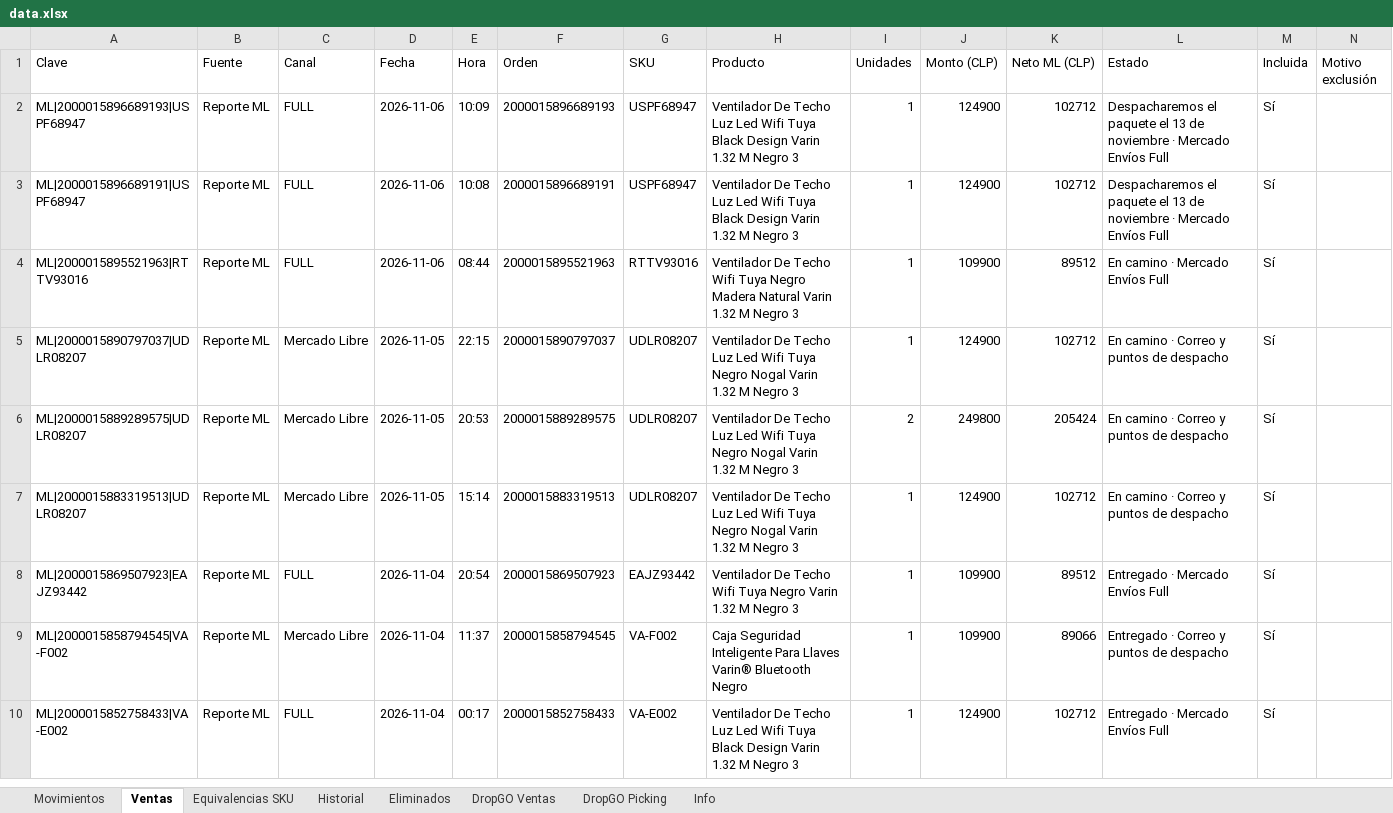
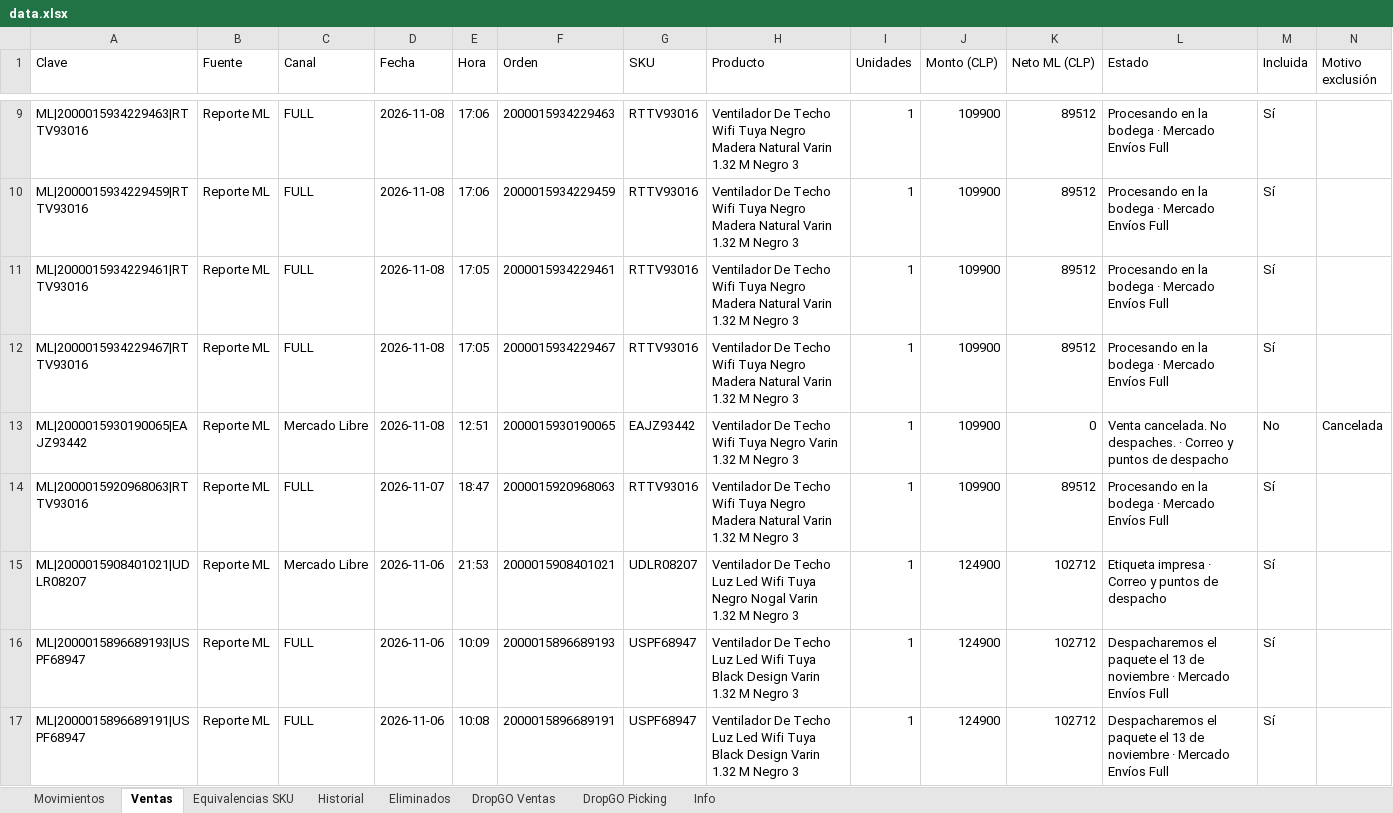
Before and after one commit to alaskanext-blip/ERPvarin, an Excel workbook: data.xlsx, sheet Ventas, drawn as a sheet; only a part is shown, gaps mark what is left out; the shorter side is filled out with more unchanged rows; values as stored, in another font and other column widths than the file's, no borders; the diff covers the shown part only; the diff names each change by its address in the sheet, - before the commit and + after, or states it on an @@ line.

Commit message:
Datos Varin 2026-11-09 11:48

```diff
--- a/data.xlsx (sheet Ventas)
+++ b/data.xlsx (sheet Ventas)
+row 9: ML|2000015934229463|RTTV93016 | Reporte ML | FULL | 2026-11-08 | 17:06 | 2000015934229463 | RTTV93016 | Ventilador De Techo Wifi Tuya Negro Madera Natural Varin 1.32 M Negro 3 | 1 | 109900 | 89512 | Procesando en la bodega · Mercado Envíos Full | Sí
+row 10: ML|2000015934229459|RTTV93016 | Reporte ML | FULL | 2026-11-08 | 17:06 | 2000015934229459 | RTTV93016 | Ventilador De Techo Wifi Tuya Negro Madera Natural Varin 1.32 M Negro 3 | 1 | 109900 | 89512 | Procesando en la bodega · Mercado Envíos Full | Sí
+row 11: ML|2000015934229461|RTTV93016 | Reporte ML | FULL | 2026-11-08 | 17:05 | 2000015934229461 | RTTV93016 | Ventilador De Techo Wifi Tuya Negro Madera Natural Varin 1.32 M Negro 3 | 1 | 109900 | 89512 | Procesando en la bodega · Mercado Envíos Full | Sí
+row 12: ML|2000015934229467|RTTV93016 | Reporte ML | FULL | 2026-11-08 | 17:05 | 2000015934229467 | RTTV93016 | Ventilador De Techo Wifi Tuya Negro Madera Natural Varin 1.32 M Negro 3 | 1 | 109900 | 89512 | Procesando en la bodega · Mercado Envíos Full | Sí
+row 13: ML|2000015930190065|EAJZ93442 | Reporte ML | Mercado Libre | 2026-11-08 | 12:51 | 2000015930190065 | EAJZ93442 | Ventilador De Techo Wifi Tuya Negro Varin 1.32 M Negro 3 | 1 | 109900 | 0 | Venta cancelada. No despaches. · Correo y puntos de despacho | No | Cancelada
+row 14: ML|2000015920968063|RTTV93016 | Reporte ML | FULL | 2026-11-07 | 18:47 | 2000015920968063 | RTTV93016 | Ventilador De Techo Wifi Tuya Negro Madera Natural Varin 1.32 M Negro 3 | 1 | 109900 | 89512 | Procesando en la bodega · Mercado Envíos Full | Sí
+row 15: ML|2000015908401021|UDLR08207 | Reporte ML | Mercado Libre | 2026-11-06 | 21:53 | 2000015908401021 | UDLR08207 | Ventilador De Techo Luz Led Wifi Tuya Negro Nogal Varin 1.32 M Negro 3 | 1 | 124900 | 102712 | Etiqueta impresa · Correo y puntos de despacho | Sí
```
Also changed, not shown: 7 added rows elsewhere in this sheet, sheet Movimientos, sheet Historial, sheet Info.
